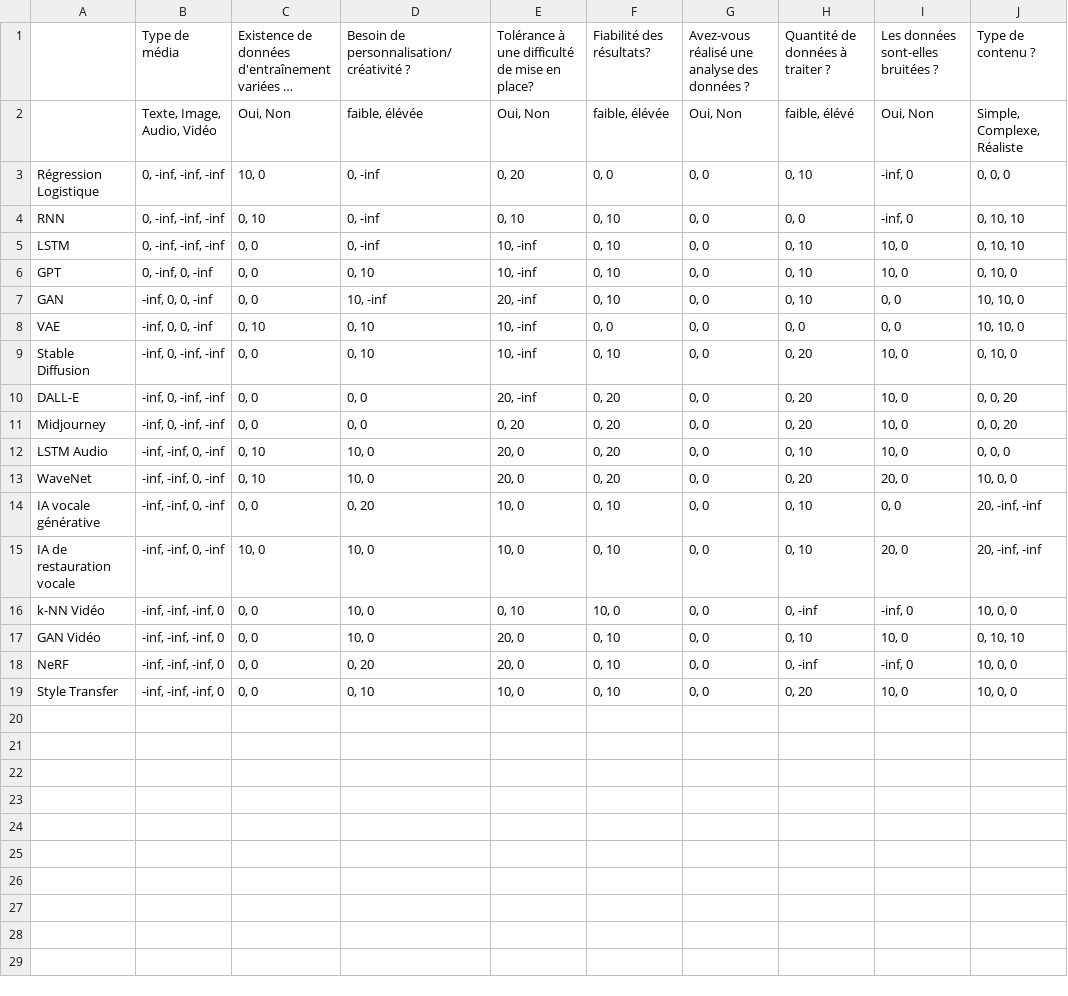
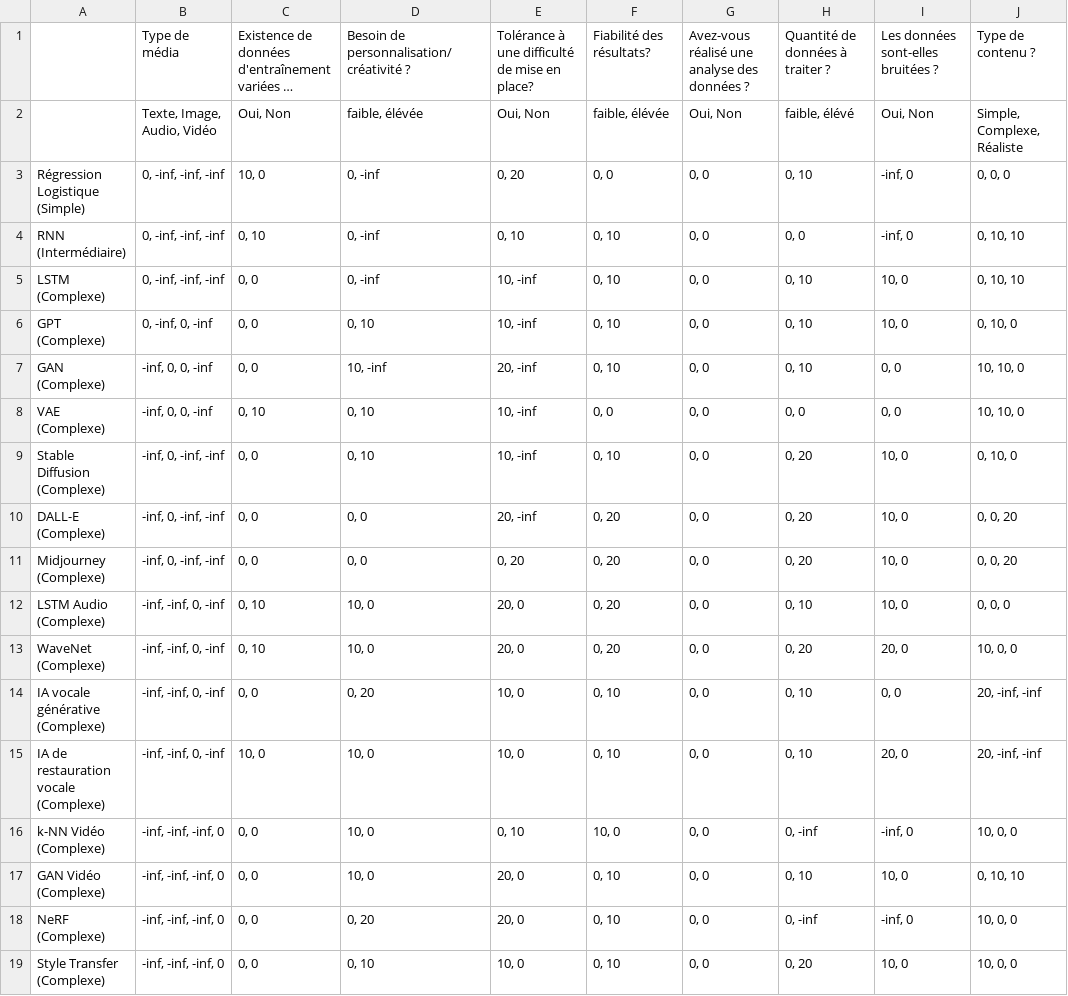
Before and after one commit to romano122333/projet_procom, a CSV file: csv/creation_modification_contenu.csv, drawn as a sheet; only a part is shown; long unchanged cells end in …; the diff names each change by its address in the sheet, - before the commit and + after, or states it on an @@ line.

```diff
--- a/csv/creation_modification_contenu.csv
+++ b/csv/creation_modification_contenu.csv
-A3: Régression Logistique
+A3: Régression Logistique (Simple)
-A4: RNN
+A4: RNN (Intermédiaire)
-A5: LSTM
+A5: LSTM (Complexe)
-A6: GPT
+A6: GPT (Complexe)
-A7: GAN
+A7: GAN (Complexe)
-A8: VAE
+A8: VAE (Complexe)
-A9: Stable Diffusion
+A9: Stable Diffusion (Complexe)
-A10: DALL-E
+A10: DALL-E (Complexe)
-A11: Midjourney
+A11: Midjourney (Complexe)
-A12: LSTM Audio
+A12: LSTM Audio (Complexe)
-A13: WaveNet
+A13: WaveNet (Complexe)
-A14: IA vocale générative
+A14: IA vocale générative (Complexe)
-A15: IA de restauration vocale
+A15: IA de restauration vocale (Complexe)
-A16: k-NN Vidéo
+A16: k-NN Vidéo (Complexe)
-A17: GAN Vidéo
+A17: GAN Vidéo (Complexe)
-A18: NeRF
+A18: NeRF (Complexe)
-A19: Style Transfer
+A19: Style Transfer (Complexe)
```
Also changed, not shown: csv/classification.csv, csv/clustering.csv, 8 other files.
